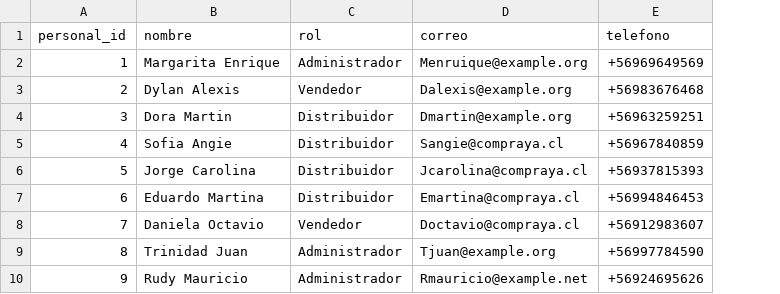
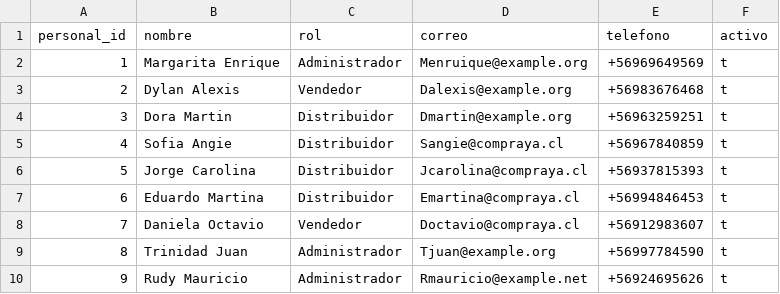
Before and after one commit to Francomanx/Proyecto_2_GBD, a CSV file: personal_data.csv, drawn as a sheet; only a part is shown; the diff names each change by its address in the sheet, - before the commit and + after, or states it on an @@ line.

Commit message:
Update personal_data.csv

```diff
--- a/personal_data.csv
+++ b/personal_data.csv
+column F (activo), rows 2-10: all t
```
